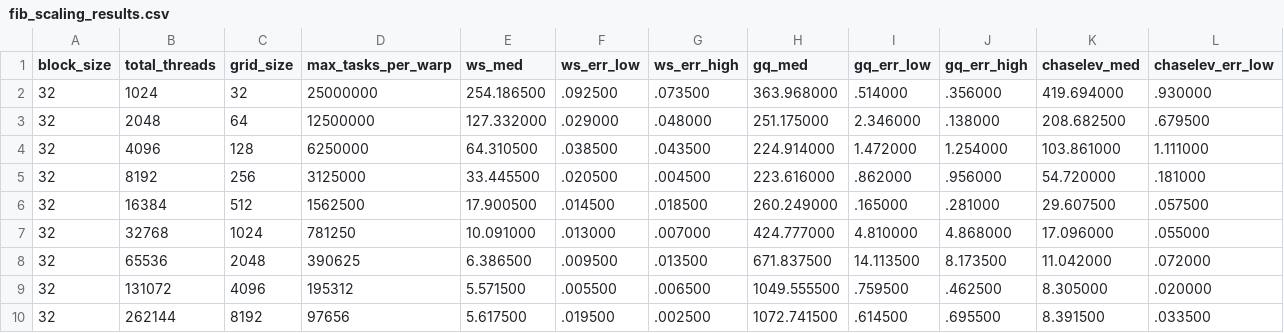
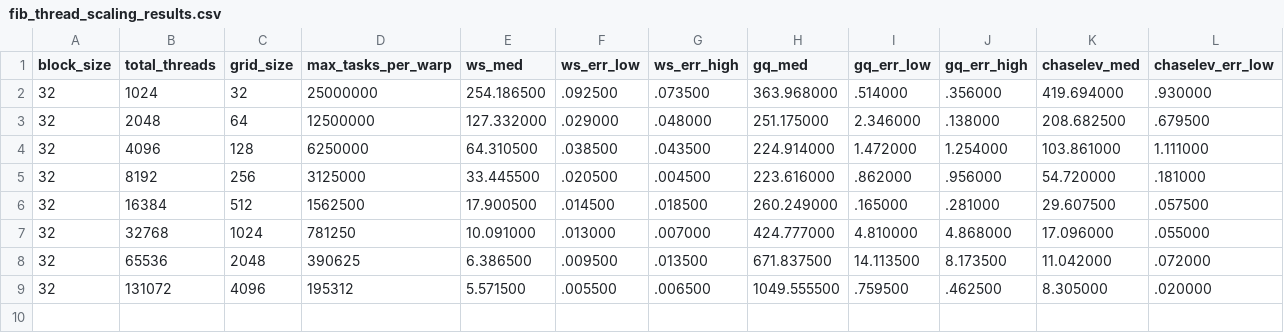
Before and after one commit to yukim0359/GTaP, a CSV file: evaluation/scheduler-comparison/fib-thread-scaling/fib_thread_scaling_results.csv (was evaluation/scheduler-comparison/fib/fib_scaling_results.csv), drawn as a sheet; only a part is shown; rows hold the shown columns only; the diff names each change by its address in the sheet, - before the commit and + after, or states it on an @@ line.

Commit message:
feat: update worker scaling

```diff
--- a/evaluation/scheduler-comparison/fib/fib_scaling_results.csv
+++ b/evaluation/scheduler-comparison/fib-thread-scaling/fib_thread_scaling_results.csv
-row 10: 32 | 262144 | 8192 | 97656 | 5.617500 | .019500 | .002500 | 1072.741500 | .614500 | .695500 | 8.391500 | .033500
```
Also changed, not shown: 16 other files.
